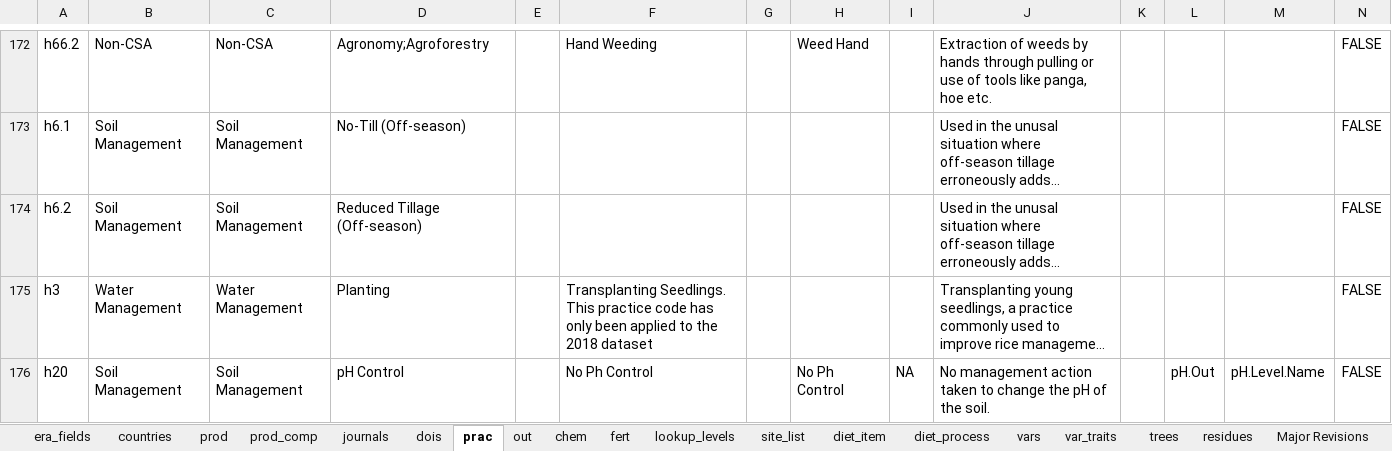
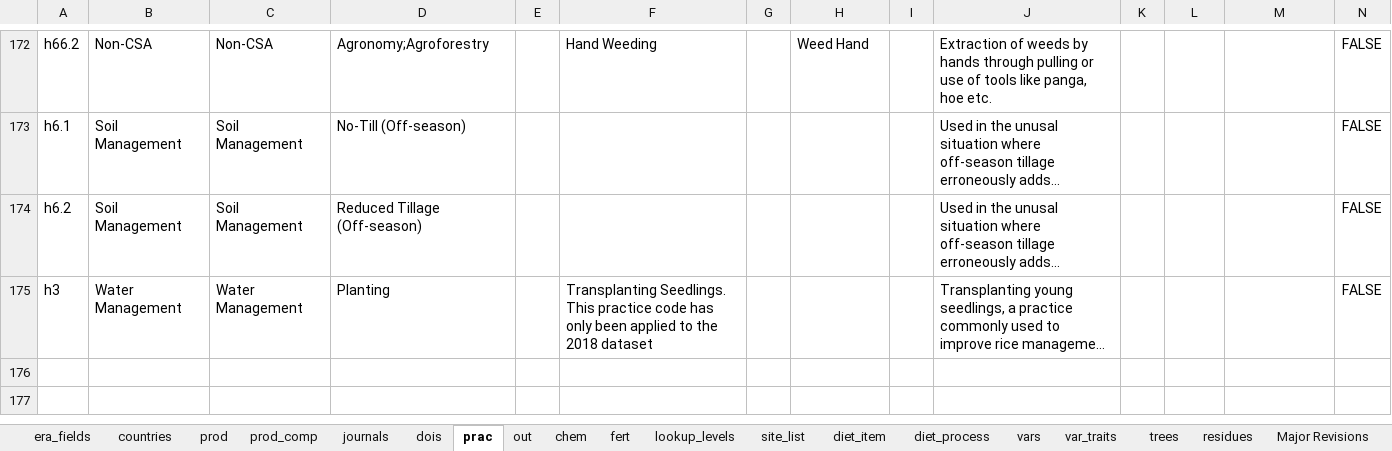
Before and after one commit to peetmate/era_codes, an Excel workbook: era_master_sheet.xlsx, sheet prac, drawn as a sheet; only a part is shown, gaps mark what is left out; long unchanged cells end in …; values as stored, in another font and other column widths than the file's, no borders; the diff names each change by its address in the sheet, - before the commit and + after, or states it on an @@ line.

Commit message:
ph changes removed

```diff
--- a/era_master_sheet.xlsx (sheet prac)
+++ b/era_master_sheet.xlsx (sheet prac)
-row 176: h20 | Soil Management | Soil Management | pH Control |  | No Ph Control |  | No Ph Control | NA | No management action taken to change the pH of the soil. |  | pH.Out | pH.Level.Name | FALSE
```
Also changed, not shown: sheet fert.
